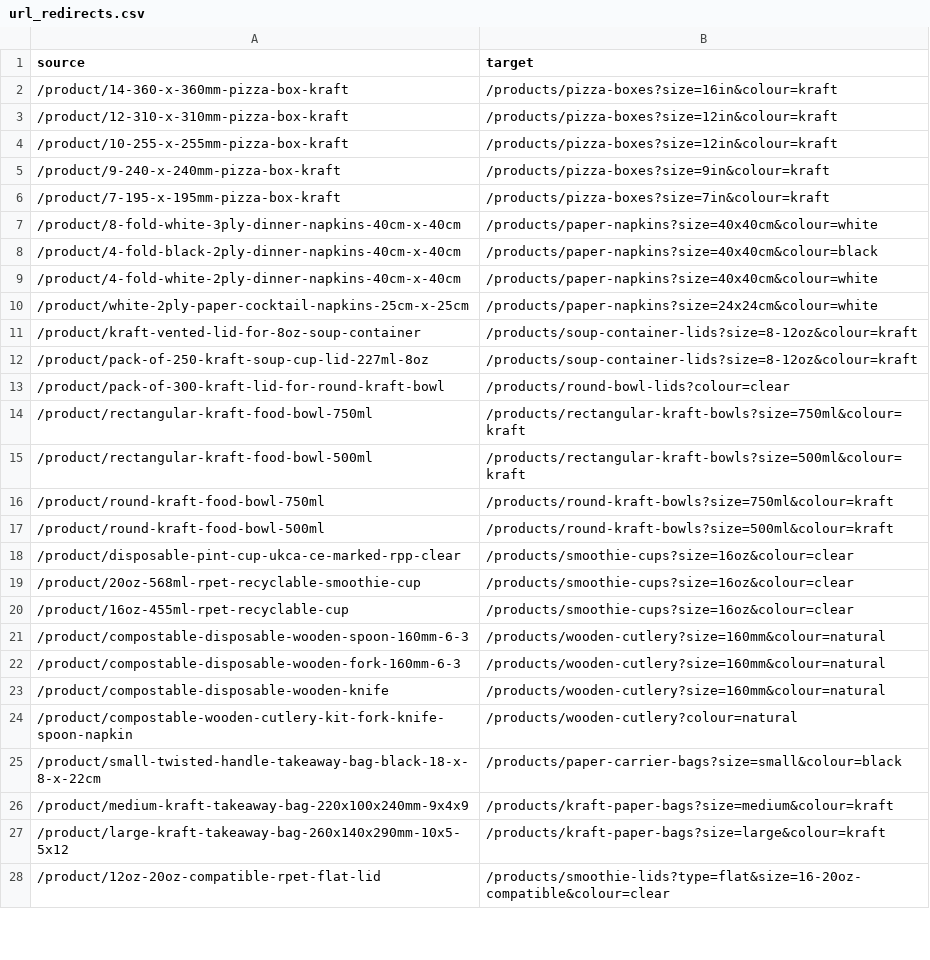
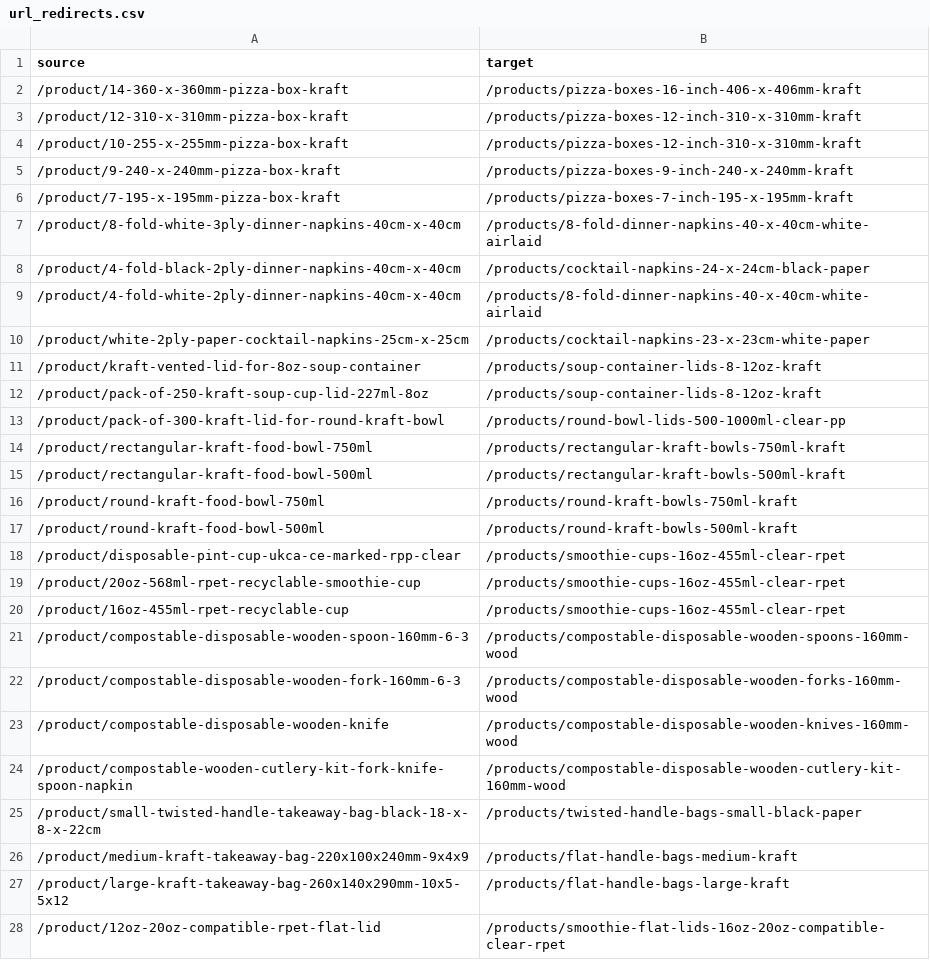
Before and after one commit to bandbeco/afida-b2c, a CSV file: config/url_redirects.csv, drawn as a sheet; only a part is shown; the diff covers the shown part only.

```diff
--- a/config/url_redirects.csv
+++ b/config/url_redirects.csv
@@ -1,28 +1,28 @@
 source,target
-/product/14-360-x-360mm-pizza-box-kraft,/products/pizza-boxes?size=16in&colour=kraft
-/product/12-310-x-310mm-pizza-box-kraft,/products/pizza-boxes?size=12in&colour=kraft
-/product/10-255-x-255mm-pizza-box-kraft,/products/pizza-boxes?size=12in&colour=kraft
-/product/9-240-x-240mm-pizza-box-kraft,/products/pizza-boxes?size=9in&colour=kraft
-/product/7-195-x-195mm-pizza-box-kraft,/products/pizza-boxes?size=7in&colour=kraft
-/product/8-fold-white-3ply-dinner-napkins-40cm-x-40cm,/products/paper-napkins?size=40x40cm&colour=white
-/product/4-fold-black-2ply-dinner-napkins-40cm-x-40cm,/products/paper-napkins?size=40x40cm&colour=black
-/product/4-fold-white-2ply-dinner-napkins-40cm-x-40cm,/products/paper-napkins?size=40x40cm&colour=white
-/product/white-2ply-paper-cocktail-napkins-25cm-x-25cm,/products/paper-napkins?size=24x24cm&colour=white
-/product/kraft-vented-lid-for-8oz-soup-container,/products/soup-container-lids?size=8-12oz&colour=kraft
-/product/pack-of-250-kraft-soup-cup-lid-227ml-8oz,/products/soup-container-lids?size=8-12oz&colour=kraft
-/product/pack-of-300-kraft-lid-for-round-kraft-bowl,/products/round-bowl-lids?colour=clear
-/product/rectangular-kraft-food-bowl-750ml,/products/rectangular-kraft-bowls?size=750ml&colour=kraft
-/product/rectangular-kraft-food-bowl-500ml,/products/rectangular-kraft-bowls?size=500ml&colour=kraft
-/product/round-kraft-food-bowl-750ml,/products/round-kraft-bowls?size=750ml&colour=kraft
-/product/round-kraft-food-bowl-500ml,/products/round-kraft-bowls?size=500ml&colour=kraft
-/product/disposable-pint-cup-ukca-ce-marked-rpp-clear,/products/smoothie-cups?size=16oz&colour=clear
-/product/20oz-568ml-rpet-recyclable-smoothie-cup,/products/smoothie-cups?size=16oz&colour=clear
-/product/16oz-455ml-rpet-recyclable-cup,/products/smoothie-cups?size=16oz&colour=clear
-/product/compostable-disposable-wooden-spoon-160mm-6-3,/products/wooden-cutlery?size=160mm&colour=natural
-/product/compostable-disposable-wooden-fork-160mm-6-3,/products/wooden-cutlery?size=160mm&colour=natural
-/product/compostable-disposable-wooden-knife,/products/wooden-cutlery?size=160mm&colour=natural
-/product/compostable-wooden-cutlery-kit-fork-knife-spoon-napkin,/products/wooden-cutlery?colour=natural
-/product/small-twisted-handle-takeaway-bag-black-18-x-8-x-22cm,/products/paper-carrier-bags?size=small&colour=black
-/product/medium-kraft-takeaway-bag-220x100x240mm-9x4x9,/products/kraft-paper-bags?size=medium&colour=kraft
-/product/large-kraft-takeaway-bag-260x140x290mm-10x5-5x12,/products/kraft-paper-bags?size=large&colour=kraft
-/product/12oz-20oz-compatible-rpet-flat-lid,/products/smoothie-lids?type=flat&size=16-20oz-compatible&colour=clear
+/product/14-360-x-360mm-pizza-box-kraft,/products/pizza-boxes-16-inch-406-x-406mm-kraft
+/product/12-310-x-310mm-pizza-box-kraft,/products/pizza-boxes-12-inch-310-x-310mm-kraft
+/product/10-255-x-255mm-pizza-box-kraft,/products/pizza-boxes-12-inch-310-x-310mm-kraft
+/product/9-240-x-240mm-pizza-box-kraft,/products/pizza-boxes-9-inch-240-x-240mm-kraft
+/product/7-195-x-195mm-pizza-box-kraft,/products/pizza-boxes-7-inch-195-x-195mm-kraft
+/product/8-fold-white-3ply-dinner-napkins-40cm-x-40cm,/products/8-fold-dinner-napkins-40-x-40cm-white-airlaid
+/product/4-fold-black-2ply-dinner-napkins-40cm-x-40cm,/products/cocktail-napkins-24-x-24cm-black-paper
+/product/4-fold-white-2ply-dinner-napkins-40cm-x-40cm,/products/8-fold-dinner-napkins-40-x-40cm-white-airlaid
+/product/white-2ply-paper-cocktail-napkins-25cm-x-25cm,/products/cocktail-napkins-23-x-23cm-white-paper
+/product/kraft-vented-lid-for-8oz-soup-container,/products/soup-container-lids-8-12oz-kraft
+/product/pack-of-250-kraft-soup-cup-lid-227ml-8oz,/products/soup-container-lids-8-12oz-kraft
+/product/pack-of-300-kraft-lid-for-round-kraft-bowl,/products/round-bowl-lids-500-1000ml-clear-pp
+/product/rectangular-kraft-food-bowl-750ml,/products/rectangular-kraft-bowls-750ml-kraft
+/product/rectangular-kraft-food-bowl-500ml,/products/rectangular-kraft-bowls-500ml-kraft
+/product/round-kraft-food-bowl-750ml,/products/round-kraft-bowls-750ml-kraft
+/product/round-kraft-food-bowl-500ml,/products/round-kraft-bowls-500ml-kraft
+/product/disposable-pint-cup-ukca-ce-marked-rpp-clear,/products/smoothie-cups-16oz-455ml-clear-rpet
+/product/20oz-568ml-rpet-recyclable-smoothie-cup,/products/smoothie-cups-16oz-455ml-clear-rpet
+/product/16oz-455ml-rpet-recyclable-cup,/products/smoothie-cups-16oz-455ml-clear-rpet
+/product/compostable-disposable-wooden-spoon-160mm-6-3,/products/compostable-disposable-wooden-spoons-160mm-wood
+/product/compostable-disposable-wooden-fork-160mm-6-3,/products/compostable-disposable-wooden-forks-160mm-wood
+/product/compostable-disposable-wooden-knife,/products/compostable-disposable-wooden-knives-160mm-wood
+/product/compostable-wooden-cutlery-kit-fork-knife-spoon-napkin,/products/compostable-disposable-wooden-cutlery-kit-160mm-wood
+/product/small-twisted-handle-takeaway-bag-black-18-x-8-x-22cm,/products/twisted-handle-bags-small-black-paper
+/product/medium-kraft-takeaway-bag-220x100x240mm-9x4x9,/products/flat-handle-bags-medium-kraft
+/product/large-kraft-takeaway-bag-260x140x290mm-10x5-5x12,/products/flat-handle-bags-large-kraft
+/product/12oz-20oz-compatible-rpet-flat-lid,/products/smoothie-flat-lids-16oz-20oz-compatible-clear-rpet
```
Also changed, not shown: 36 edited cells elsewhere in this file.
